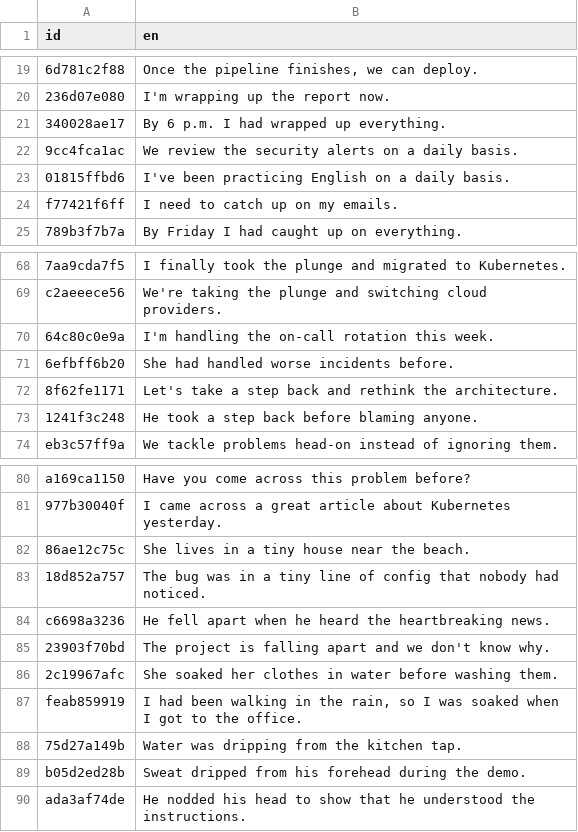
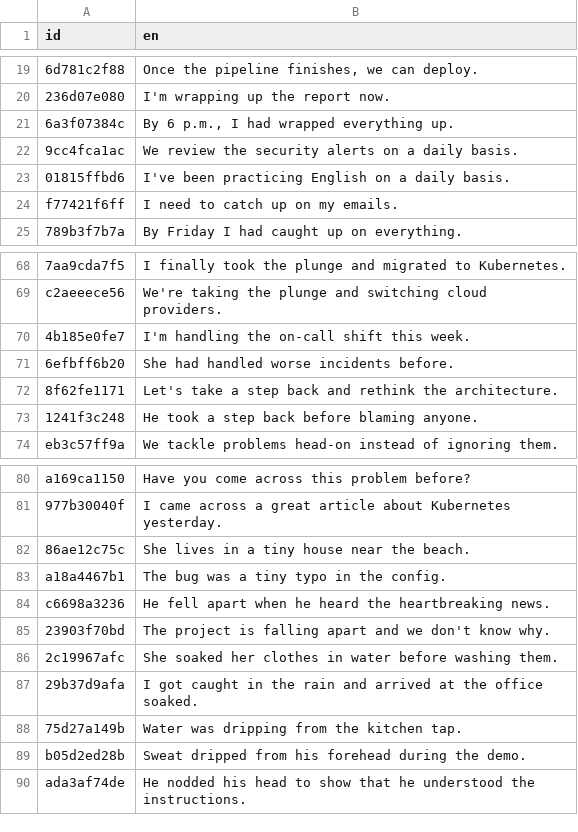
Before and after one commit to JonomaIT/web-english, a CSV file: audio-todo.csv, drawn as a sheet; only a part is shown, gaps mark what is left out; removed rows and columns are numbered as before the commit, all else as after; the diff covers the shown part only; the diff names each change by its address in the sheet, - before the commit and + after, or states it on an @@ line.

```diff
--- a/audio-todo.csv
+++ b/audio-todo.csv
-row 21: 340028ae17 | By 6 p.m. I had wrapped up everything.
+row 21: 6a3f07384c | By 6 p.m., I had wrapped everything up.
-row 70: 64c80c0e9a | I'm handling the on-call rotation this week.
+row 70: 4b185e0fe7 | I'm handling the on-call shift this week.
-row 83: 18d852a757 | The bug was in a tiny line of config that nobody had noticed.
+row 83: a18a4467b1 | The bug was a tiny typo in the config.
-row 87: feab859919 | I had been walking in the rain, so I was soaked when I got to the office.
+row 87: 29b37d9afa | I got caught in the rain and arrived at the office soaked.
```
Also changed, not shown: 48 added rows and 6 removed rows elsewhere in this file, 1 other file.
